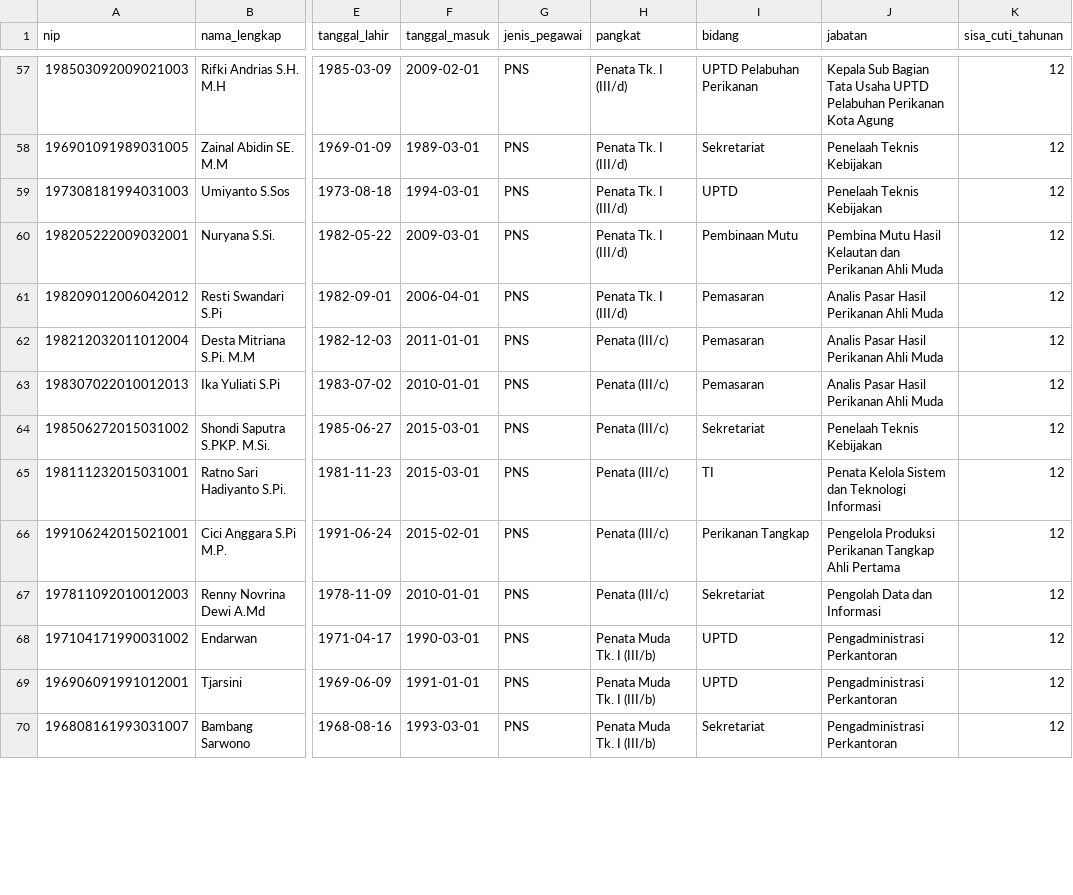
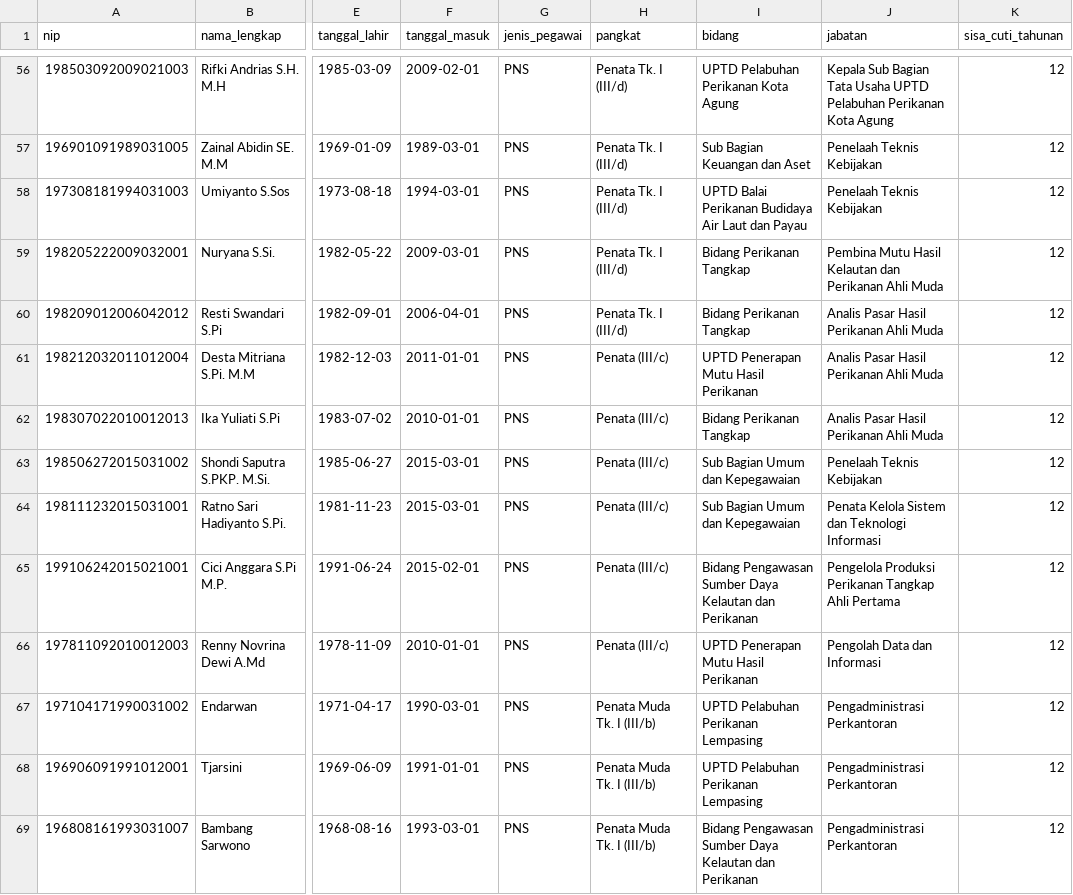
Before and after one commit to panditalasmana/cuti-dkp-lampung, a CSV file: database/data/pegawai.csv, drawn as a sheet; only a part is shown, gaps mark what is left out; addresses are those after the commit; the diff covers the shown part only; the diff names each change by its address in the sheet, - before the commit and + after, or states it on an @@ line.

```diff
--- a/database/data/pegawai.csv
+++ b/database/data/pegawai.csv
-I56 (bidang): UPTD Pelabuhan Perikanan
+I56 (bidang): UPTD Pelabuhan Perikanan Kota Agung
-I57 (bidang): Sekretariat
+I57 (bidang): Sub Bagian Keuangan dan Aset
-I58 (bidang): UPTD
+I58 (bidang): UPTD Balai Perikanan Budidaya Air Laut dan Payau
-I59 (bidang): Pembinaan Mutu
+I59 (bidang): Bidang Perikanan Tangkap
-I60 (bidang): Pemasaran
+I60 (bidang): Bidang Perikanan Tangkap
-I61 (bidang): Pemasaran
+I61 (bidang): UPTD Penerapan Mutu Hasil Perikanan
-I62 (bidang): Pemasaran
+I62 (bidang): Bidang Perikanan Tangkap
-I63 (bidang): Sekretariat
+I63 (bidang): Sub Bagian Umum dan Kepegawaian
-I64 (bidang): TI
+I64 (bidang): Sub Bagian Umum dan Kepegawaian
-I65 (bidang): Perikanan Tangkap
+I65 (bidang): Bidang Pengawasan Sumber Daya Kelautan dan Perikanan
-I66 (bidang): Sekretariat
+I66 (bidang): UPTD Penerapan Mutu Hasil Perikanan
-I67:I68 (bidang): UPTD
+I67:I68 (bidang): UPTD Pelabuhan Perikanan Lempasing
-I69 (bidang): Sekretariat
+I69 (bidang): Bidang Pengawasan Sumber Daya Kelautan dan Perikanan
```
Also changed, not shown: 1 removed row and 144 edited cells elsewhere in this file, database/data/bidang.csv, 40 other files.
